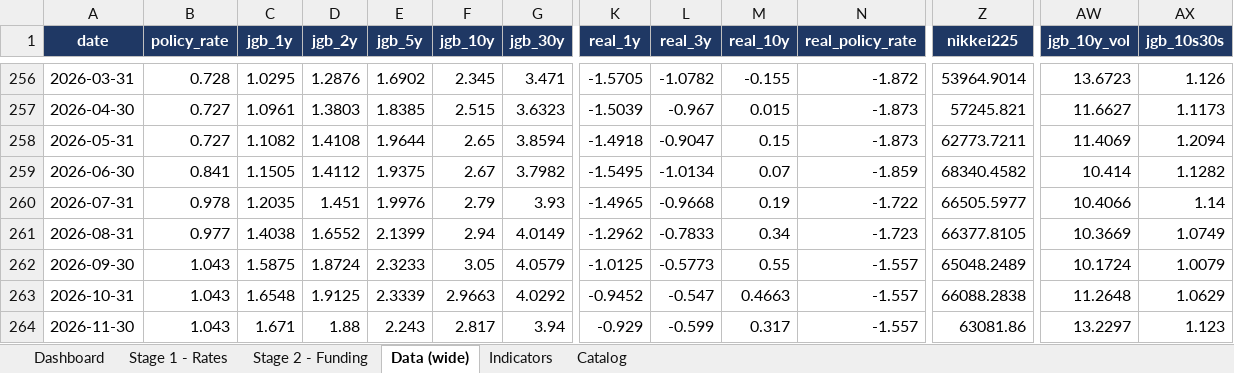
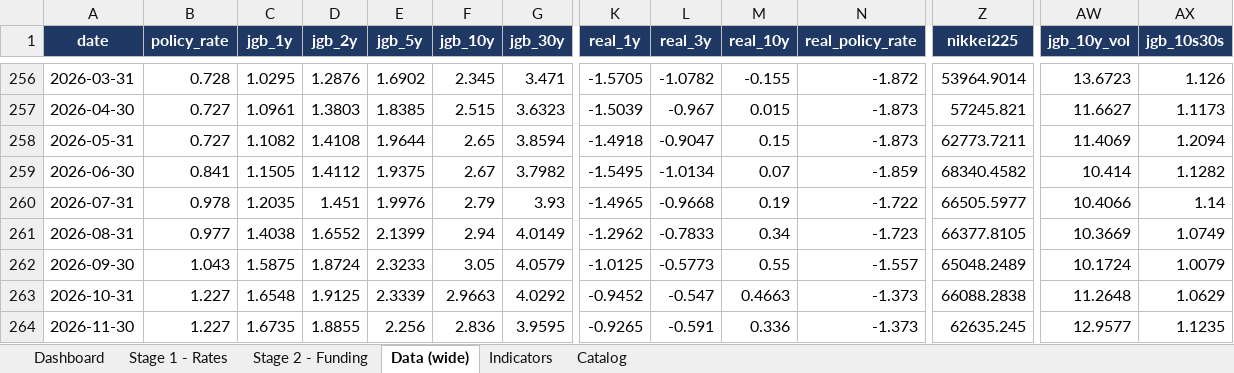
Before and after one commit to LY069/Japan-Financial-Condition-Tracker, an Excel workbook: Japan_FCI_Tracker.xlsx, sheet Data (wide), drawn as a sheet; only a part is shown, gaps mark what is left out; values as stored, in another font and other column widths than the file's, no borders; the diff names each change by its address in the sheet, - before the commit and + after, or states it on an @@ line.

```diff
--- a/Japan_FCI_Tracker.xlsx (sheet Data (wide))
+++ b/Japan_FCI_Tracker.xlsx (sheet Data (wide))
-B263:B264 (policy_rate): 1.043
+B263:B264 (policy_rate): 1.227
-N263:N264 (real_policy_rate): -1.557
+N263:N264 (real_policy_rate): -1.373
-C264 (jgb_1y): 1.671
+C264 (jgb_1y): 1.6735
-D264 (jgb_2y): 1.88
+D264 (jgb_2y): 1.8855
-E264 (jgb_5y): 2.243
+E264 (jgb_5y): 2.256
-F264 (jgb_10y): 2.817
+F264 (jgb_10y): 2.836
-G264 (jgb_30y): 3.94
+G264 (jgb_30y): 3.9595
-K264 (real_1y): -0.929
+K264 (real_1y): -0.9265
-L264 (real_3y): -0.599
+L264 (real_3y): -0.591
-M264 (real_10y): 0.317
+M264 (real_10y): 0.336
-Z264 (nikkei225): 63081.86
+Z264 (nikkei225): 62635.245
-AW264 (jgb_10y_vol): 13.2297
+AW264 (jgb_10y_vol): 12.9577
-AX264 (jgb_10s30s): 1.123
+AX264 (jgb_10s30s): 1.1235
```
Also changed, not shown: sheet Indicators, sheet Stage 1 - Rates, sheet Dashboard, sheet Stage 2 - Funding, hidden cells, Japan_ML_Tracker.xlsx, 5 other files.
